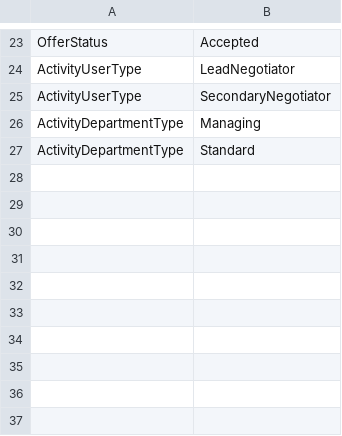
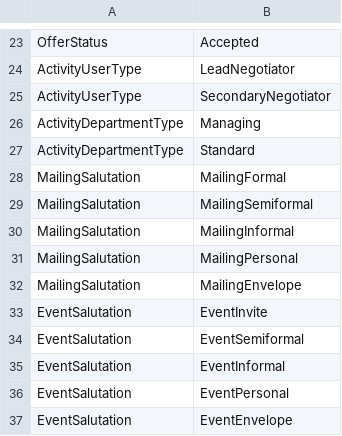
Before and after one commit to rmaziarka/MediatR.Examples, a CSV file: src/KnightFrank.Antares.Database/Scripts/Data/Configuration/enumtypeitem.csv, drawn as a sheet; only a part is shown, gaps mark what is left out; the diff names each change by its address in the sheet, - before the commit and + after, or states it on an @@ line.

```diff
--- a/src/KnightFrank.Antares.Database/Scripts/Data/Configuration/enumtypeitem.csv
+++ b/src/KnightFrank.Antares.Database/Scripts/Data/Configuration/enumtypeitem.csv
+row 28: MailingSalutation | MailingFormal
+row 29: MailingSalutation | MailingSemiformal
+row 30: MailingSalutation | MailingInformal
+row 31: MailingSalutation | MailingPersonal
+row 32: MailingSalutation | MailingEnvelope
+row 33: EventSalutation | EventInvite
+row 34: EventSalutation | EventSemiformal
+row 35: EventSalutation | EventInformal
+row 36: EventSalutation | EventPersonal
+row 37: EventSalutation | EventEnvelope
```
Also changed, not shown: src/KnightFrank.Antares.Database/Scripts/Data/Configuration/enumlocalised.csv, 5 other files.
